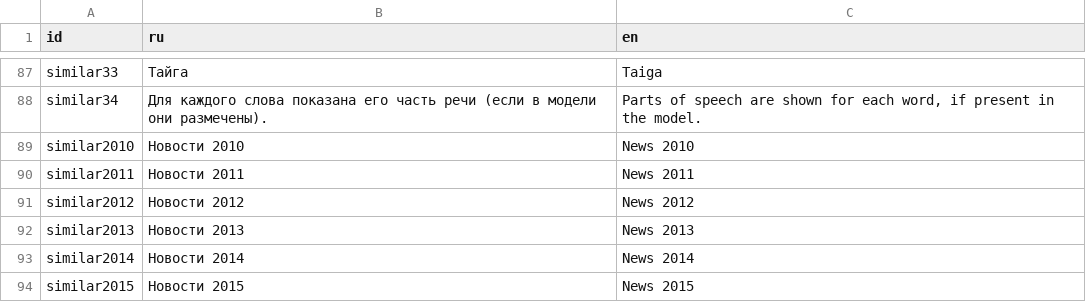
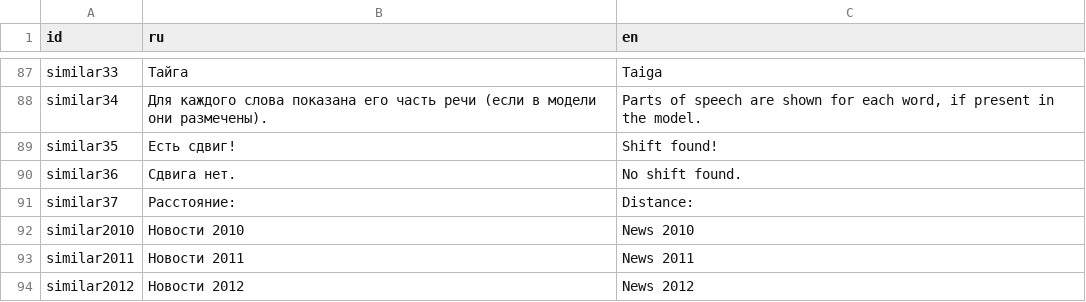
Before and after one commit to wadimiusz/diachrony_webvectors, a CSV file: strings.csv, drawn as a sheet; only a part is shown, gaps mark what is left out; the shorter side is filled out with more unchanged rows; the diff names each change by its address in the sheet, - before the commit and + after, or states it on an @@ line.

```diff
--- a/strings.csv
+++ b/strings.csv
+row 89: similar35 | Есть сдвиг! | Shift found!
+row 90: similar36 | Сдвига нет. | No shift found.
+row 91: similar37 | Расстояние: | Distance:
```
Also changed, not shown: 3 other files.
